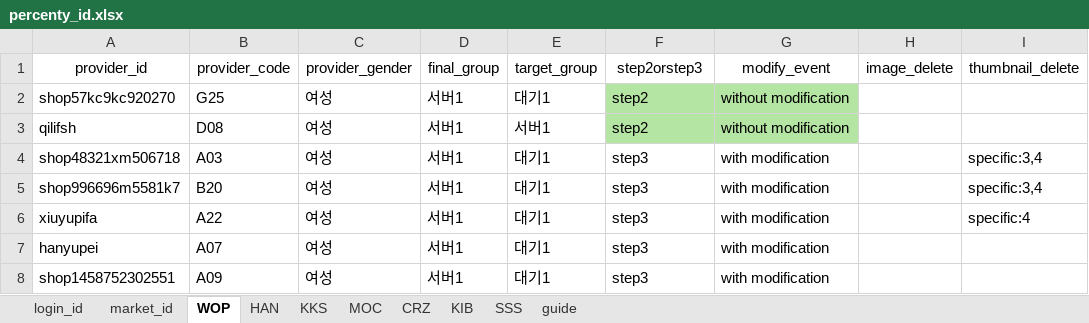
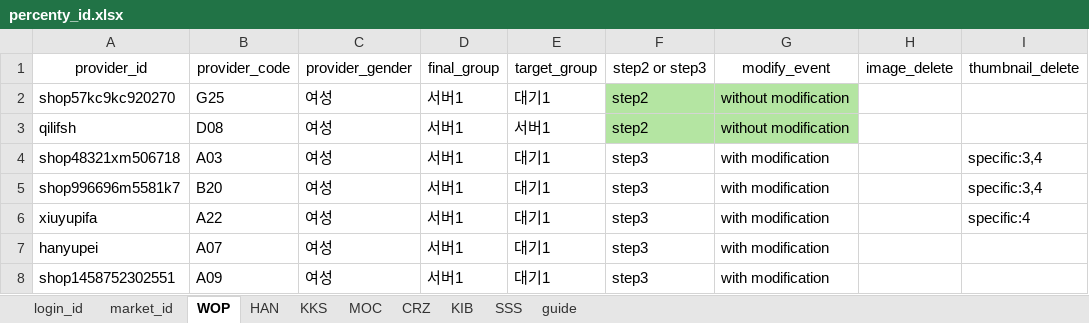
Before and after one commit to onepick2019/percenty_project, an Excel workbook: percenty_id.xlsx, sheet WOP, drawn as a sheet; only a part is shown; values as stored, in another font and other column widths than the file's, no borders; conditional formats not drawn; the diff names each change by its address in the sheet, - before the commit and + after, or states it on an @@ line.

```diff
--- a/percenty_id.xlsx (sheet WOP)
+++ b/percenty_id.xlsx (sheet WOP)
-F1: step2orstep3
+F1: step2 or step3
```
Also changed, not shown: sheet SSS, sheet CRZ, sheet market_id, sheet KIB, sheet HAN, sheet KKS, 1 more sheet, 32 other files.
